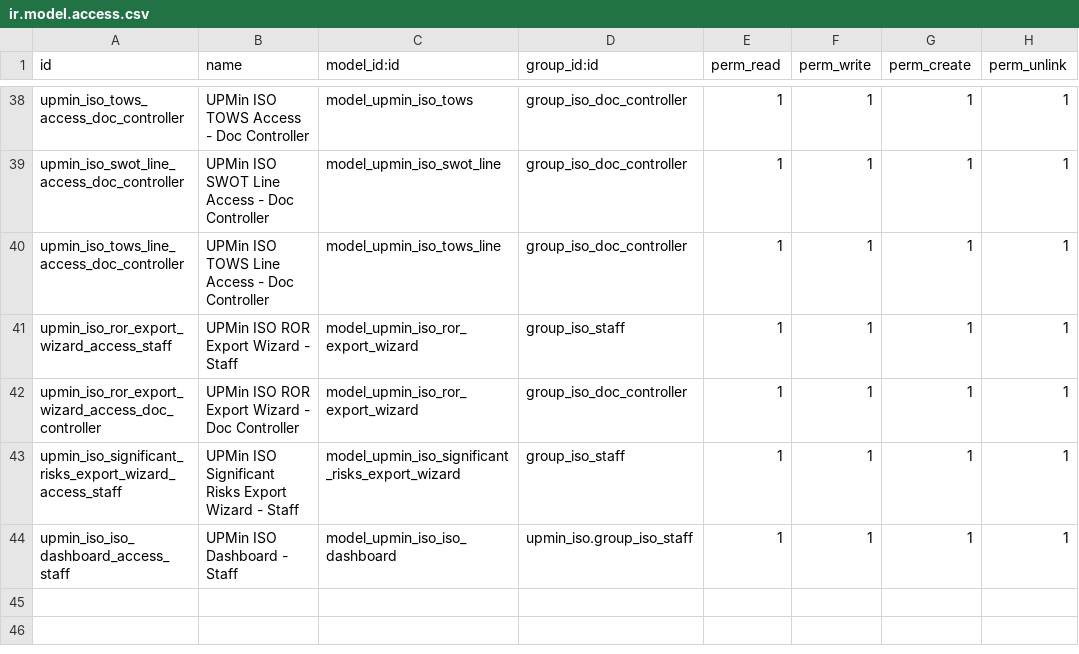
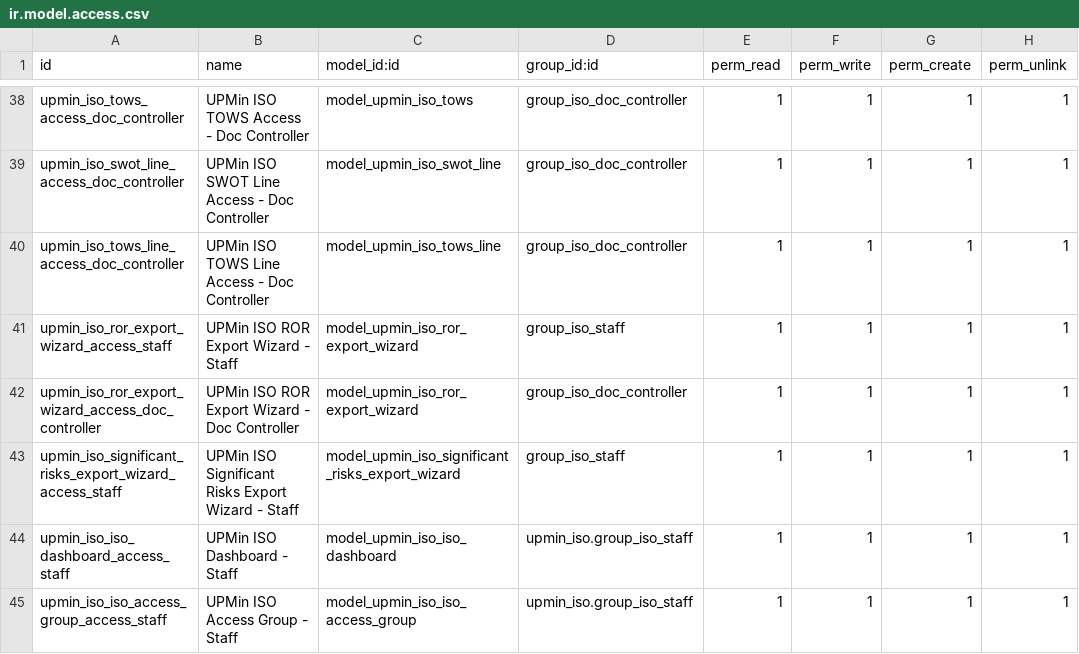
Before and after one commit to cjPoledo/odoo, a CSV file: dev/upmin_iso/security/ir.model.access.csv, drawn as a sheet; only a part is shown, gaps mark what is left out; the diff names each change by its address in the sheet, - before the commit and + after, or states it on an @@ line.

```diff
--- a/dev/upmin_iso/security/ir.model.access.csv
+++ b/dev/upmin_iso/security/ir.model.access.csv
+row 45: upmin_iso_iso_access_group_access_staff | UPMin ISO Access Group - Staff | model_upmin_iso_iso_access_group | upmin_iso.group_iso_staff | 1 | 1 | 1 | 1
```
Also changed, not shown: 11 other files.
